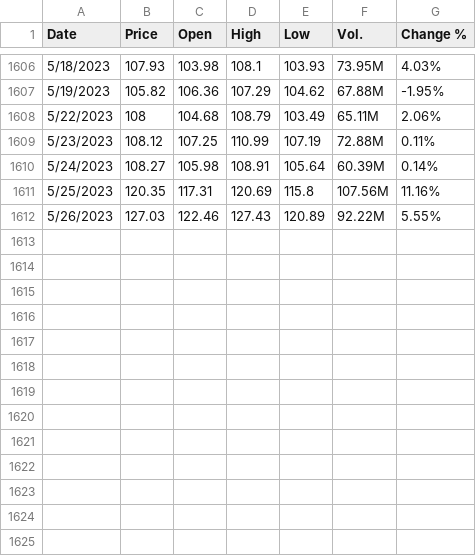
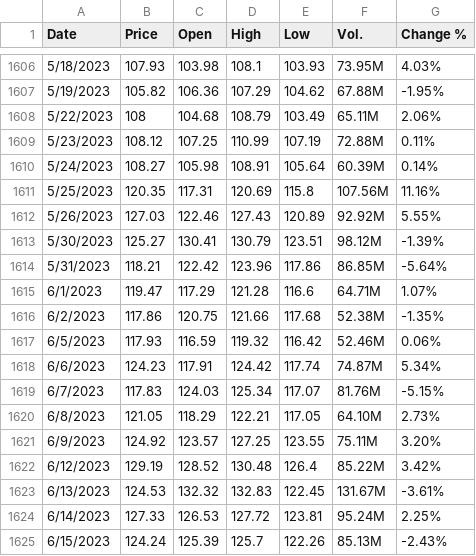
Before and after one commit to dangnghiepcuong/IS403.N21.HTTT_Nhom2, a CSV file: Datasets/AMD Historical Data.csv, drawn as a sheet; only a part is shown, gaps mark what is left out.

Commit message:
new datasets

```diff
--- a/Datasets/AMD Historical Data.csv
+++ b/Datasets/AMD Historical Data.csv
@@ -1611,2 +1611,15 @@
 5/25/2023,120.35,117.31,120.69,115.8,107.56M,11.16%
-5/26/2023,127.03,122.46,127.43,120.89,92.22M,5.55%
+5/26/2023,127.03,122.46,127.43,120.89,92.92M,5.55%
+5/30/2023,125.27,130.41,130.79,123.51,98.12M,-1.39%
+5/31/2023,118.21,122.42,123.96,117.86,86.85M,-5.64%
+6/1/2023,119.47,117.29,121.28,116.6,64.71M,1.07%
+6/2/2023,117.86,120.75,121.66,117.68,52.38M,-1.35%
+6/5/2023,117.93,116.59,119.32,116.42,52.46M,0.06%
+6/6/2023,124.23,117.91,124.42,117.74,74.87M,5.34%
+6/7/2023,117.83,124.03,125.34,117.07,81.76M,-5.15%
+6/8/2023,121.05,118.29,122.21,117.05,64.10M,2.73%
+6/9/2023,124.92,123.57,127.25,123.55,75.11M,3.20%
+6/12/2023,129.19,128.52,130.48,126.4,85.22M,3.42%
+6/13/2023,124.53,132.32,132.83,122.45,131.67M,-3.61%
+6/14/2023,127.33,126.53,127.72,123.81,95.24M,2.25%
+6/15/2023,124.24,125.39,125.7,122.26,85.13M,-2.43%
```
Also changed, not shown: Datasets/INTC Historical Data.csv, Datasets/NVDA Historical Data.csv.
